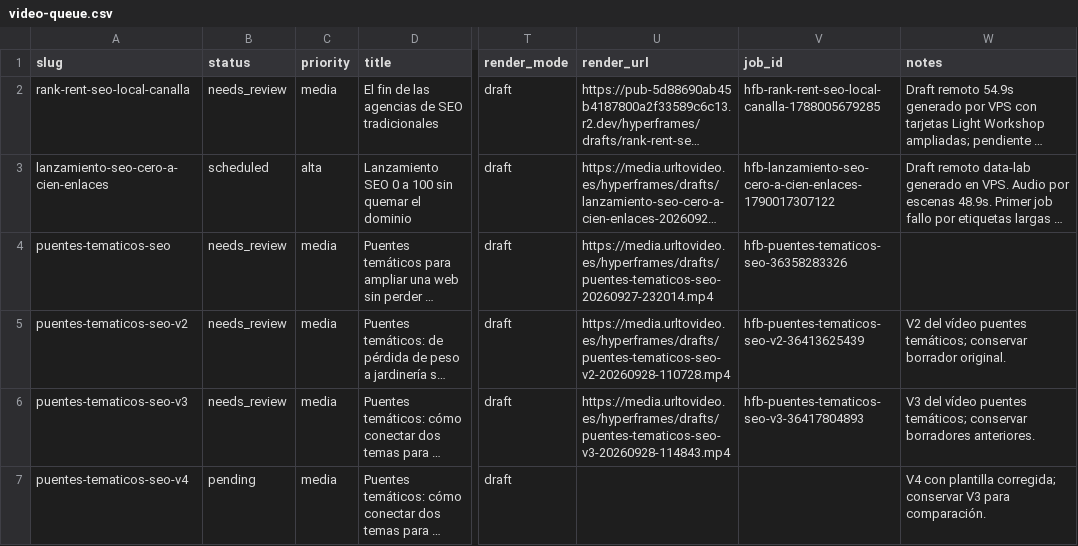
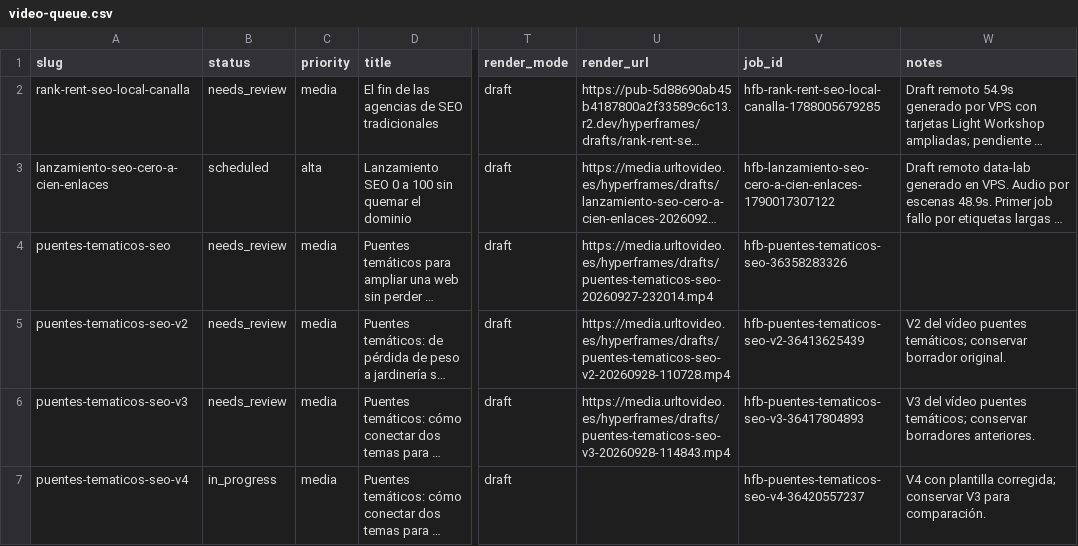
Before and after one commit to specialcowboy69/hypervideo, a CSV file: content/video-queue/video-queue.csv, drawn as a sheet; only a part is shown, gaps mark what is left out; long unchanged cells end in …; the diff names each change by its address in the sheet, - before the commit and + after, or states it on an @@ line.

```diff
--- a/content/video-queue/video-queue.csv
+++ b/content/video-queue/video-queue.csv
-B7 (status): pending
+B7 (status): in_progress
-V7 (job_id): (empty)
+V7 (job_id): hfb-puentes-tematicos-seo-v4-36420557237
```
Also changed, not shown: 1 other file.
